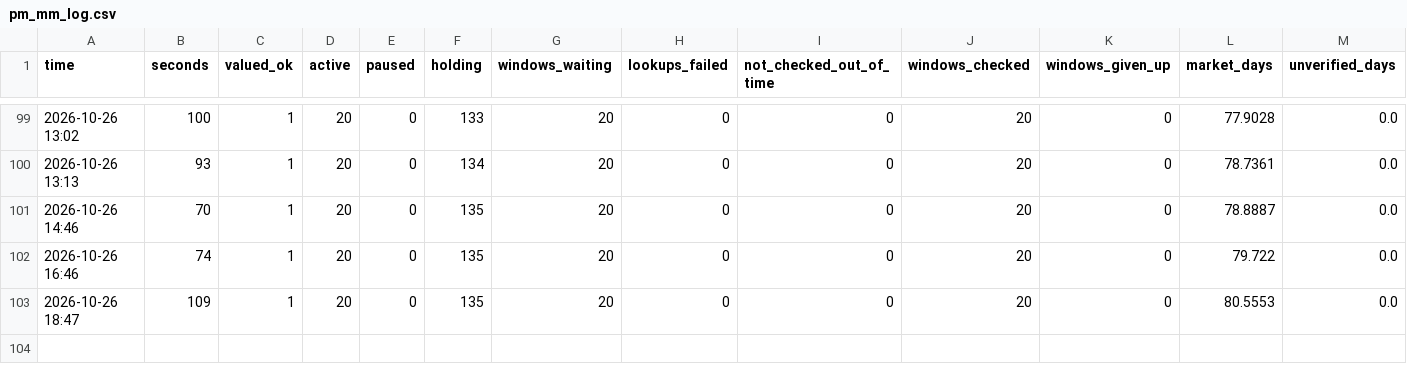
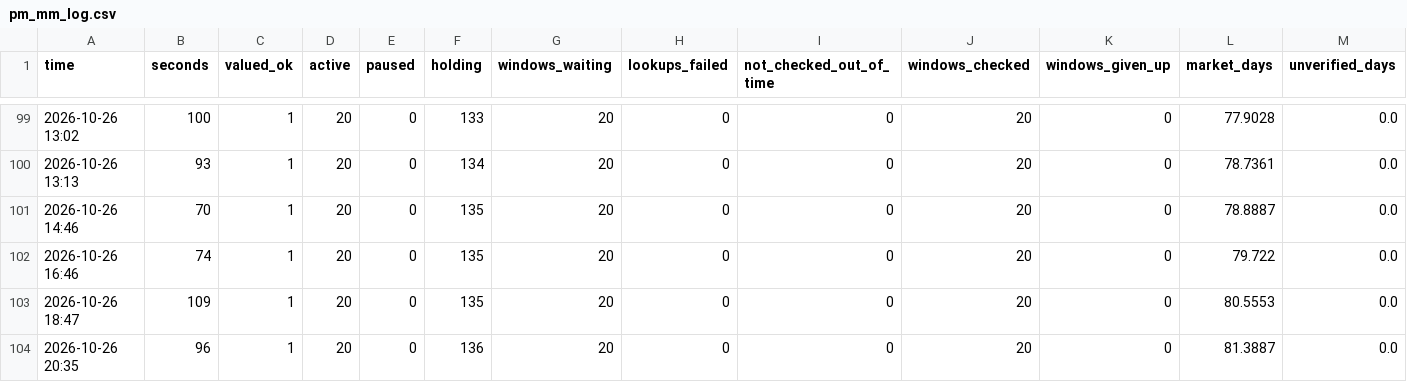
Before and after one commit to trendatrenda/polymarket-scanners, a CSV file: pm_mm_log.csv, drawn as a sheet; only a part is shown, gaps mark what is left out; rows hold the shown columns only; the diff names each change by its address in the sheet, - before the commit and + after, or states it on an @@ line.

```diff
--- a/pm_mm_log.csv
+++ b/pm_mm_log.csv
+row 104: 2026-10-26 20:35 | 96 | 1 | 20 | 0 | 136 | 20 | 0 | 0 | 20 | 0 | 81.3887 | 0.0
```
Also changed, not shown: pm_minutes.csv, 4 other files.
